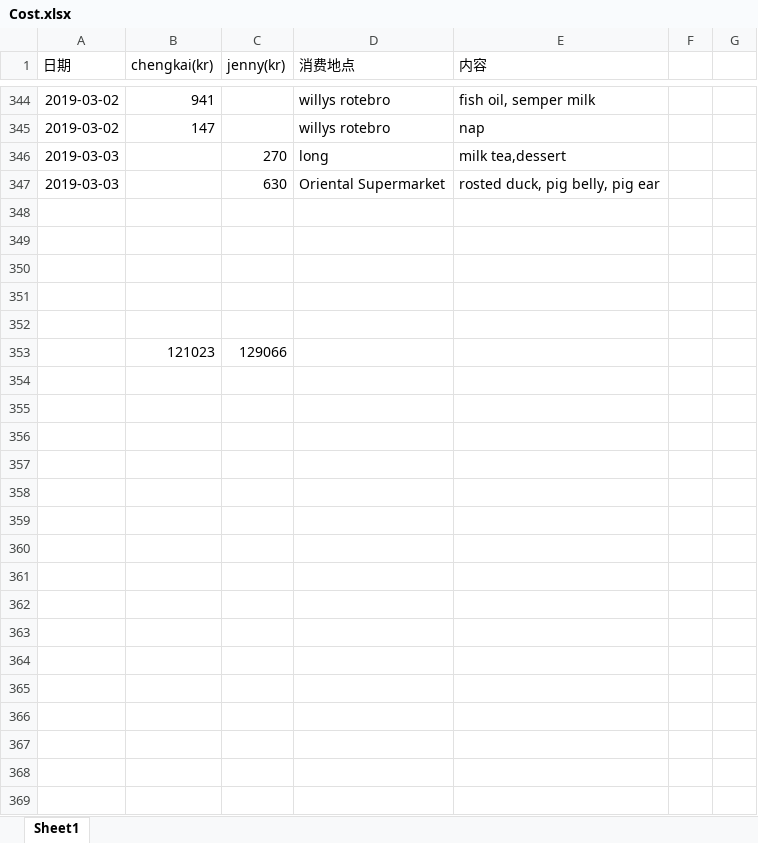
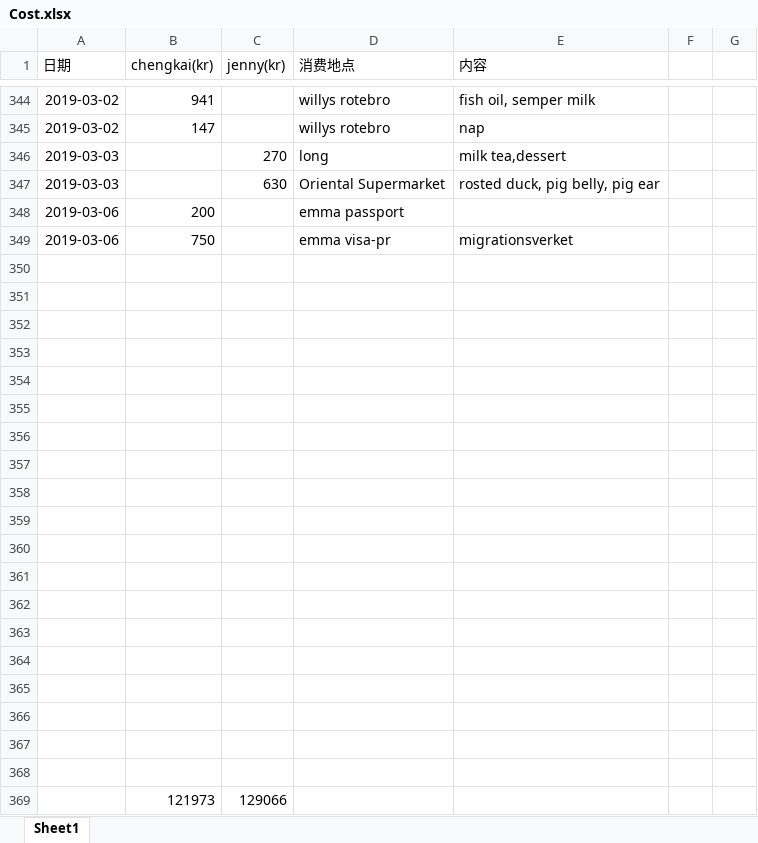
Before and after one commit to yanhuanwang/cost, an Excel workbook: Cost.xlsx, sheet Sheet1, drawn as a sheet; only a part is shown, gaps mark what is left out; values as stored, in another font and other column widths than the file's, no borders; conditional formats not drawn; addresses are those after the commit; the diff names each change by its address in the sheet, - before the commit and + after, or states it on an @@ line.

Commit message:
20190306

```diff
--- a/Cost.xlsx (sheet Sheet1)
+++ b/Cost.xlsx (sheet Sheet1)
+row 348: 2019-03-06 | 200 |  | emma passport
+row 349: 2019-03-06 | 750 |  | emma visa-pr | migrationsverket
-row 355:  | 121023 | 129066
+row 355: (empty)
+row 356: (empty)
+row 357: (empty)
+row 358: (empty)
+row 359: (empty)
+row 360: (empty)
+row 361: (empty)
+row 362: (empty)
+row 363: (empty)
+row 364: (empty)
+row 365: (empty)
+row 366: (empty)
+row 367: (empty)
+row 368: (empty)
+row 369:  | 121973 | 129066
```
